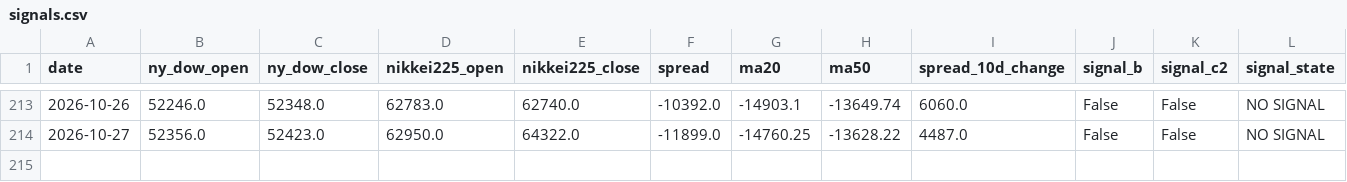
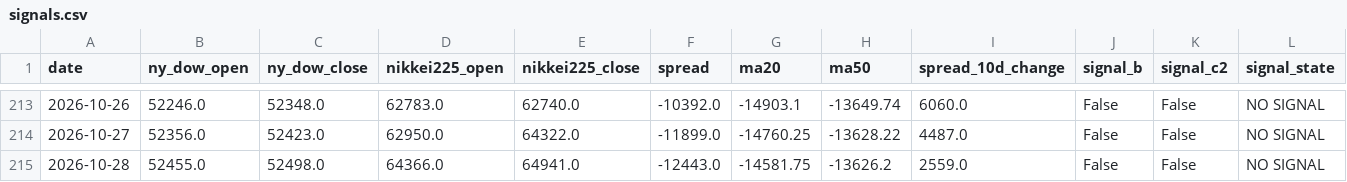
Before and after one commit to tttcoix777-cmd/spread-dashboard, a CSV file: auto_update/data/signals.csv, drawn as a sheet; only a part is shown, gaps mark what is left out; the diff names each change by its address in the sheet, - before the commit and + after, or states it on an @@ line.

```diff
--- a/auto_update/data/signals.csv
+++ b/auto_update/data/signals.csv
+row 215: 2026-10-28 | 52455.0 | 52498.0 | 64366.0 | 64941.0 | -12443.0 | -14581.75 | -13626.2 | 2559.0 | False | False | NO SIGNAL
```
Also changed, not shown: auto_update/data/prices.csv, auto_update/logs/2026-10.csv, 15 other files.
